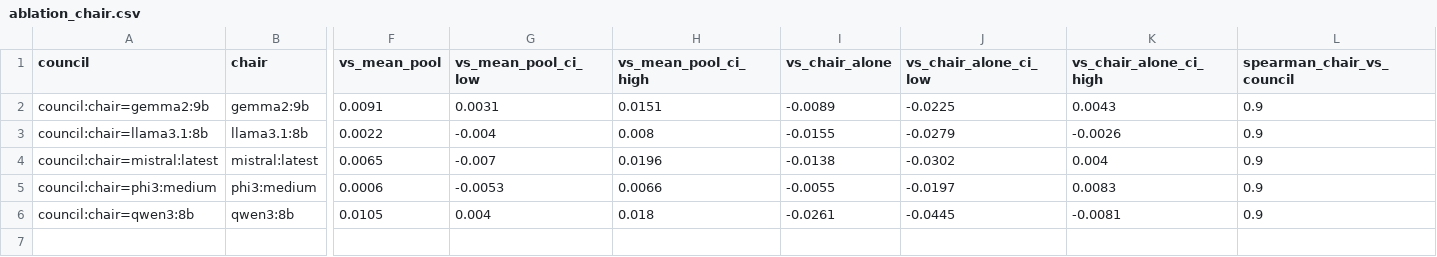
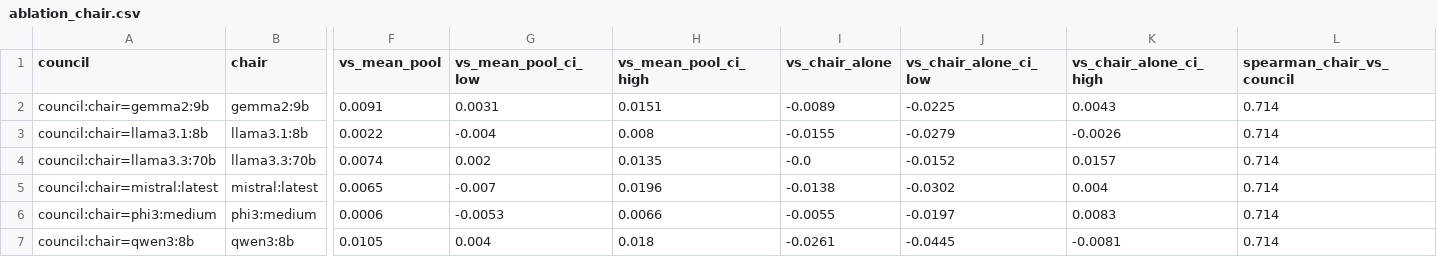
Before and after one commit to sweksha-cloud/llm-council-forecasting, a CSV file: results/scale/ablation_chair.csv, drawn as a sheet; only a part is shown, gaps mark what is left out; addresses are those after the commit; rows hold the shown columns only; the diff names each change by its address in the sheet, - before the commit and + after, or states it on an @@ line.

```diff
--- a/results/scale/ablation_chair.csv
+++ b/results/scale/ablation_chair.csv
-L2:L3 (spearman_chair_vs_council): 0.9
+L2:L3 (spearman_chair_vs_council): 0.714
+row 4: council:chair=llama3.3:70b | llama3.3:70b | 0.0074 | 0.002 | 0.0135 | -0.0 | -0.0152 | 0.0157 | 0.714
-L5:L7 (spearman_chair_vs_council): 0.9
+L5:L7 (spearman_chair_vs_council): 0.714
```
Also changed, not shown: results/scale/ablation_shift.csv, results/scale/ablation_view.csv, 14 other files.
